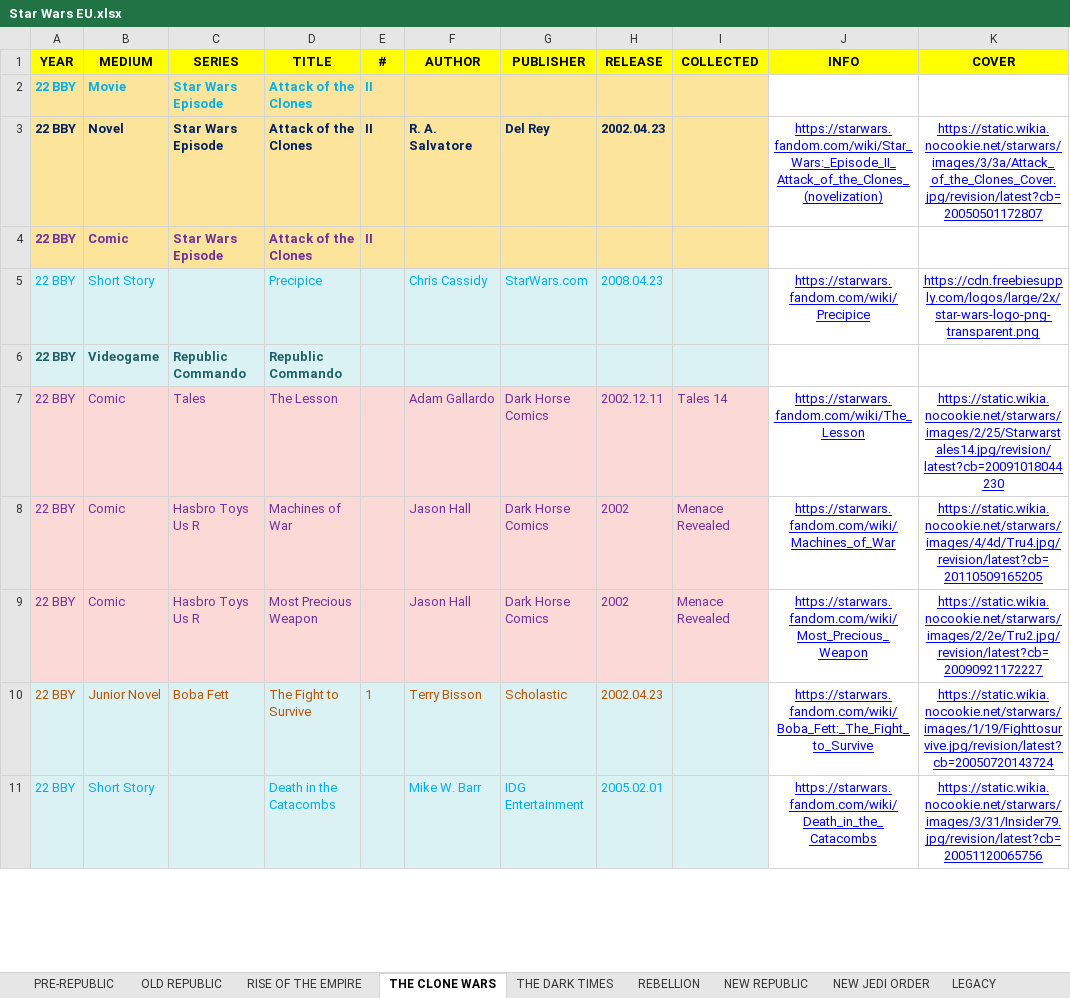
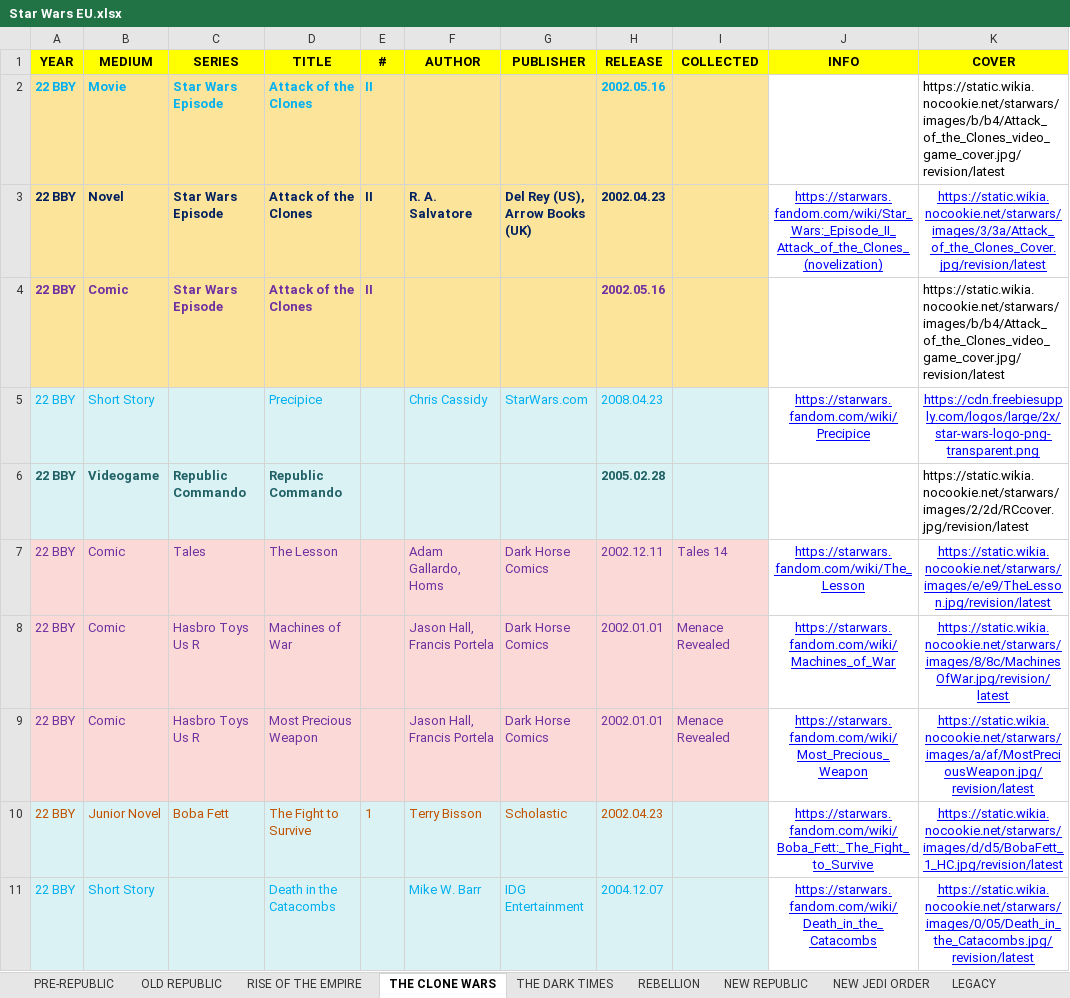
Before and after one commit to adriwankenobi/swdb, an Excel workbook: Star Wars EU.xlsx, sheet THE CLONE WARS, drawn as a sheet; only a part is shown; values as stored, in another font and other column widths than the file's, no borders; the diff covers the shown part only; the diff names each change by its address in the sheet, - before the commit and + after, or states it on an @@ line.

```diff
--- a/Star Wars EU.xlsx (sheet THE CLONE WARS)
+++ b/Star Wars EU.xlsx (sheet THE CLONE WARS)
-H2 (RELEASE): (empty)
+H2 (RELEASE): 2002.05.16
-K2 (COVER): (empty)
+K2 (COVER): https://static.wikia.nocookie.net/starwars/images/b/b4/Attack_of_the_Clones_video_game_cover.jpg/revision/latest
-G3 (PUBLISHER): Del Rey
+G3 (PUBLISHER): Del Rey (US), Arrow Books (UK)
-K3 (COVER): https://static.wikia.nocookie.net/starwars/images/3/3a/Attack_of_the_Clones_Cover.jpg/revision/latest?cb=20050501172807
+K3 (COVER): https://static.wikia.nocookie.net/starwars/images/3/3a/Attack_of_the_Clones_Cover.jpg/revision/latest
-H4 (RELEASE): (empty)
+H4 (RELEASE): 2002.05.16
-K4 (COVER): (empty)
+K4 (COVER): https://static.wikia.nocookie.net/starwars/images/b/b4/Attack_of_the_Clones_video_game_cover.jpg/revision/latest
-H6 (RELEASE): (empty)
+H6 (RELEASE): 2005.02.28
-K6 (COVER): (empty)
+K6 (COVER): https://static.wikia.nocookie.net/starwars/images/2/2d/RCcover.jpg/revision/latest
-F7 (AUTHOR): Adam Gallardo
+F7 (AUTHOR): Adam Gallardo, Homs
-K7 (COVER): https://static.wikia.nocookie.net/starwars/images/2/25/Starwarstales14.jpg/revision/latest?cb=20091018044230
+K7 (COVER): https://static.wikia.nocookie.net/starwars/images/e/e9/TheLesson.jpg/revision/latest
-F8:F9 (AUTHOR): Jason Hall
+F8:F9 (AUTHOR): Jason Hall, Francis Portela
-H8:H9 (RELEASE): 2002
+H8:H9 (RELEASE): 2002.01.01
-K8 (COVER): https://static.wikia.nocookie.net/starwars/images/4/4d/Tru4.jpg/revision/latest?cb=20110509165205
+K8 (COVER): https://static.wikia.nocookie.net/starwars/images/8/8c/MachinesOfWar.jpg/revision/latest
-K9 (COVER): https://static.wikia.nocookie.net/starwars/images/2/2e/Tru2.jpg/revision/latest?cb=20090921172227
+K9 (COVER): https://static.wikia.nocookie.net/starwars/images/a/af/MostPreciousWeapon.jpg/revision/latest
-K10 (COVER): https://static.wikia.nocookie.net/starwars/images/1/19/Fighttosurvive.jpg/revision/latest?cb=20050720143724
+K10 (COVER): https://static.wikia.nocookie.net/starwars/images/d/d5/BobaFett_1_HC.jpg/revision/latest
-H11 (RELEASE): 2005.02.01
+H11 (RELEASE): 2004.12.07
-K11 (COVER): https://static.wikia.nocookie.net/starwars/images/3/31/Insider79.jpg/revision/latest?cb=20051120065756
+K11 (COVER): https://static.wikia.nocookie.net/starwars/images/0/05/Death_in_the_Catacombs.jpg/revision/latest
```
Also changed, not shown: 601 edited cells elsewhere in this sheet, sheet REBELLION, sheet THE DARK TIMES, sheet NEW REPUBLIC, sheet RISE OF THE EMPIRE, sheet OLD REPUBLIC, sheet LEGACY, 2 more sheets, 7 other files.
